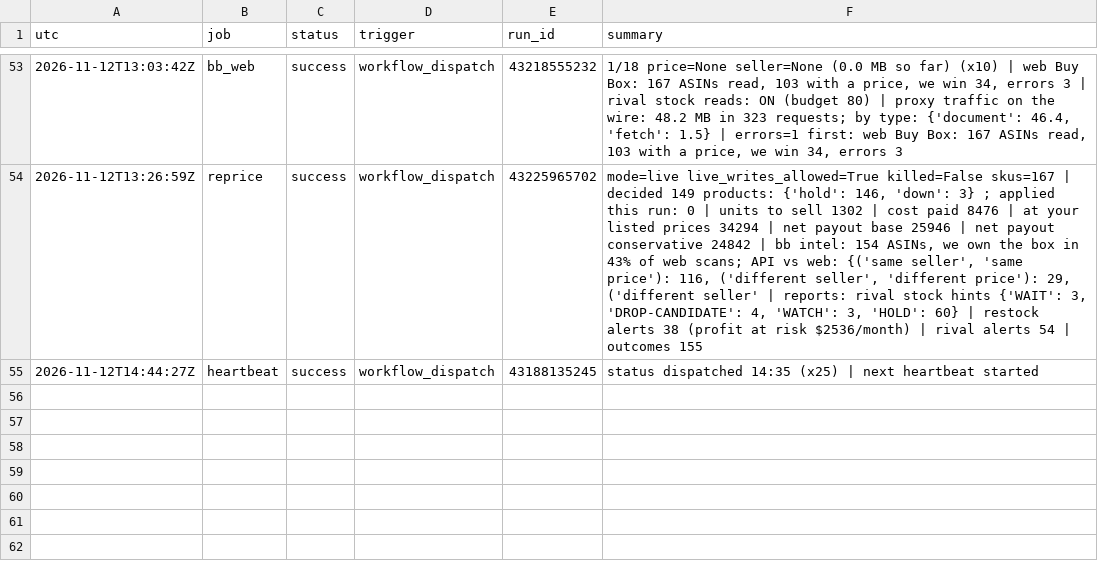
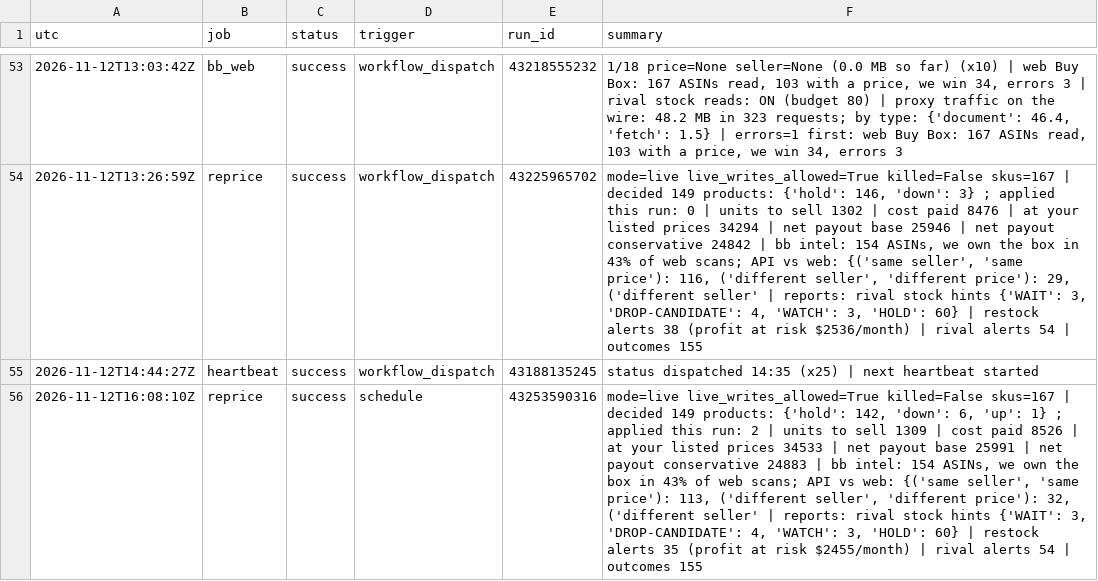
Before and after one commit to Rodantmat/melaleuca-cart, a TSV file: ops_log.tsv, drawn as a sheet; only a part is shown, gaps mark what is left out; the diff names each change by its address in the sheet, - before the commit and + after, or states it on an @@ line.

Commit message:
ops reprice success 2026-11-12T16:08:10Z

```diff
--- a/ops_log.tsv
+++ b/ops_log.tsv
+row 56: 2026-11-12T16:08:10Z | reprice | success | schedule | 43253590316 | mode=live live_writes_allowed=True killed=False skus=167 | decided 149 products: {'hold': 142, 'down': 6, 'up': 1} ; applied this run: 2 | units to sell 1309 | cost paid 8526 | at your listed prices 34533 | net payout base 25991 | net payout conservative 24883 | bb intel: 154 ASINs, we own the box in 43% of web scans; API vs web: {('same seller', 'same price'): 113, ('different seller', 'different price'): 32, ('different seller' | reports: rival stock hints {'WAIT': 3, 'DROP-CANDIDATE': 4, 'WATCH': 3, 'HOLD': 60} | restock alerts 35 (profit at risk $2455/month) | rival alerts 54 | outcomes 155
```
Also changed, not shown: 1 other file.
